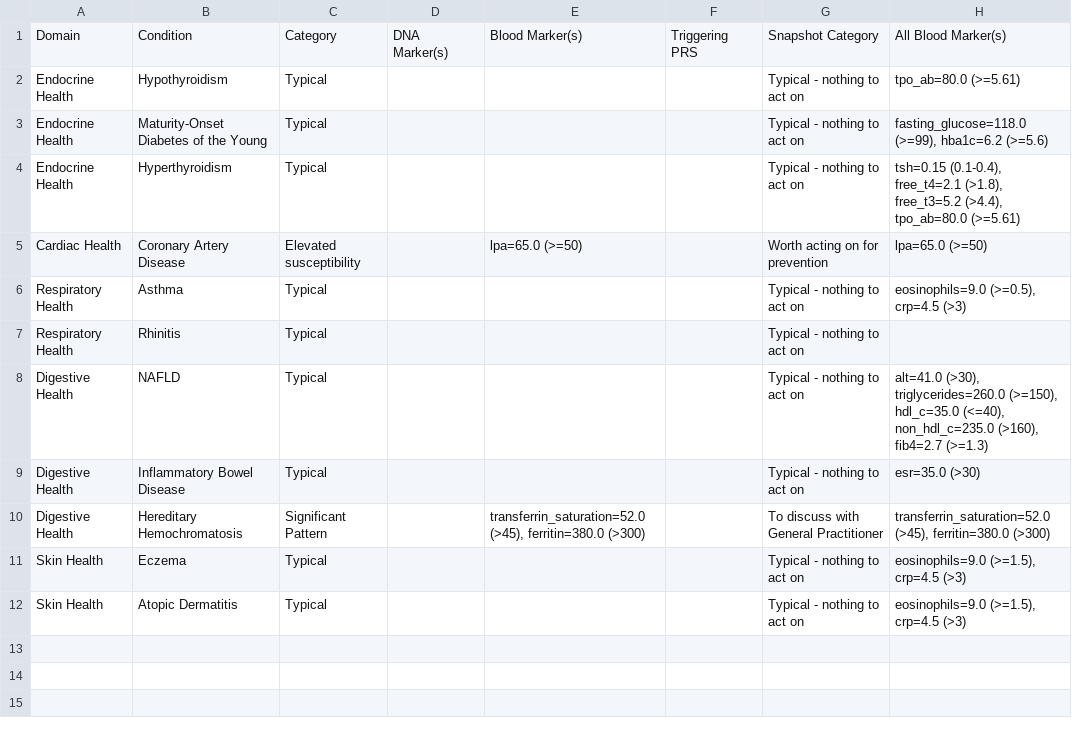
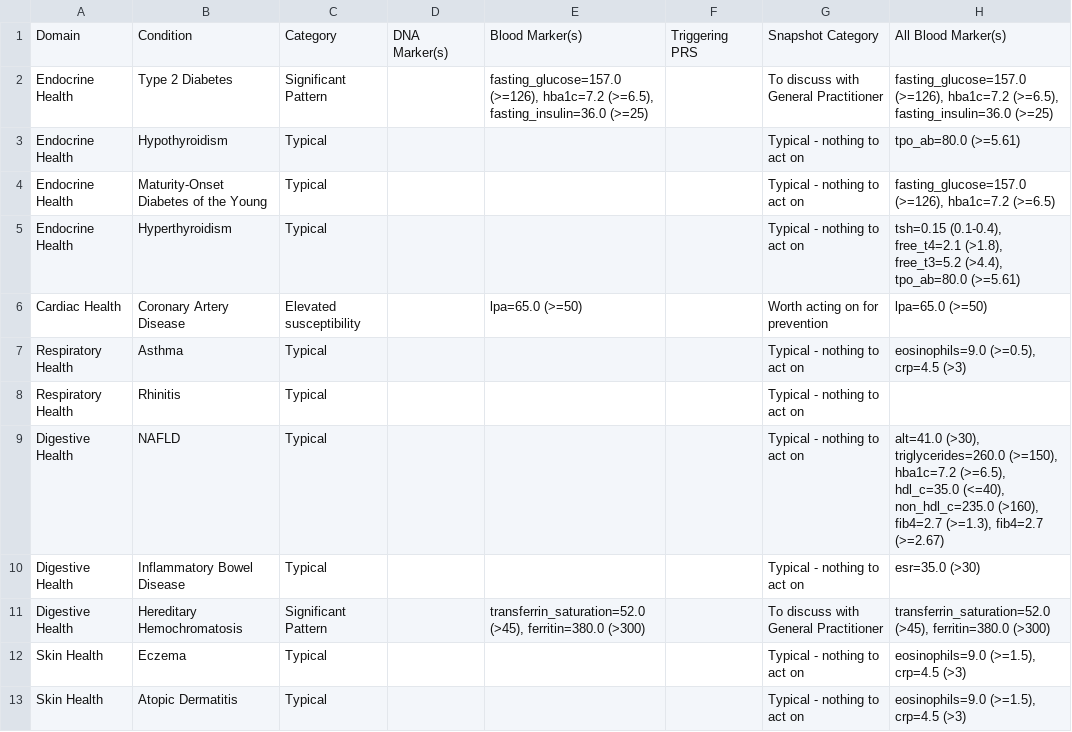
Before and after one commit to js-flahybase/decision-tree, a CSV file: blood_only_results.csv, drawn as a sheet.

Commit message:
updated T2D in blood script

```diff
--- a/blood_only_results.csv
+++ b/blood_only_results.csv
@@ -1,4 +1,5 @@
 Domain,Condition,Category,DNA Marker(s),Blood Marker(s),Triggering PRS,Snapshot Category,All Blood Marker(s)
+Endocrine Health,Type 2 Diabetes,Significant Pattern,,"fasting_glucose=157.0 (>=126), hba1c=7.2 (>=6.5), fasting_insulin=36.0 (>=25)",,To discuss with General Practitioner,"fasting_glucose=157.0 (>=126), hba1c=7.2 (>=6.5), fasting_insulin=36.0 (>=25)"
 Endocrine Health,Hypothyroidism,Typical,,,,Typical - nothing to act on,tpo_ab=80.0 (>=5.61)
-Endocrine Health,Maturity-Onset Diabetes of the Young,Typical,,,,Typical - nothing to act on,"fasting_glucose=118.0 (>=99), hba1c=6.2 (>=5.6)"
+Endocrine Health,Maturity-Onset Diabetes of the Young,Typical,,,,Typical - nothing to act on,"fasting_glucose=157.0 (>=126), hba1c=7.2 (>=6.5)"
 Endocrine Health,Hyperthyroidism,Typical,,,,Typical - nothing to act on,"tsh=0.15 (0.1-0.4), free_t4=2.1 (>1.8), free_t3=5.2 (>4.4), tpo_ab=80.0 (>=5.61)"
@@ -7,3 +8,3 @@ Respiratory Health,Asthma,Typical,,,,Typical - nothing to act on,"eosinophils=9.
 Respiratory Health,Rhinitis,Typical,,,,Typical - nothing to act on,
-Digestive Health,NAFLD,Typical,,,,Typical - nothing to act on,"alt=41.0 (>30), triglycerides=260.0 (>=150), hdl_c=35.0 (<=40), non_hdl_c=235.0 (>160), fib4=2.7 (>=1.3)"
+Digestive Health,NAFLD,Typical,,,,Typical - nothing to act on,"alt=41.0 (>30), triglycerides=260.0 (>=150), hba1c=7.2 (>=6.5), hdl_c=35.0 (<=40), non_hdl_c=235.0 (>160), fib4=2.7 (>=1.3), fib4=2.7 (>=2.67)"
 Digestive Health,Inflammatory Bowel Disease,Typical,,,,Typical - nothing to act on,esr=35.0 (>30)
```
Also changed, not shown: dummy_blood.csv, 2 other files.
